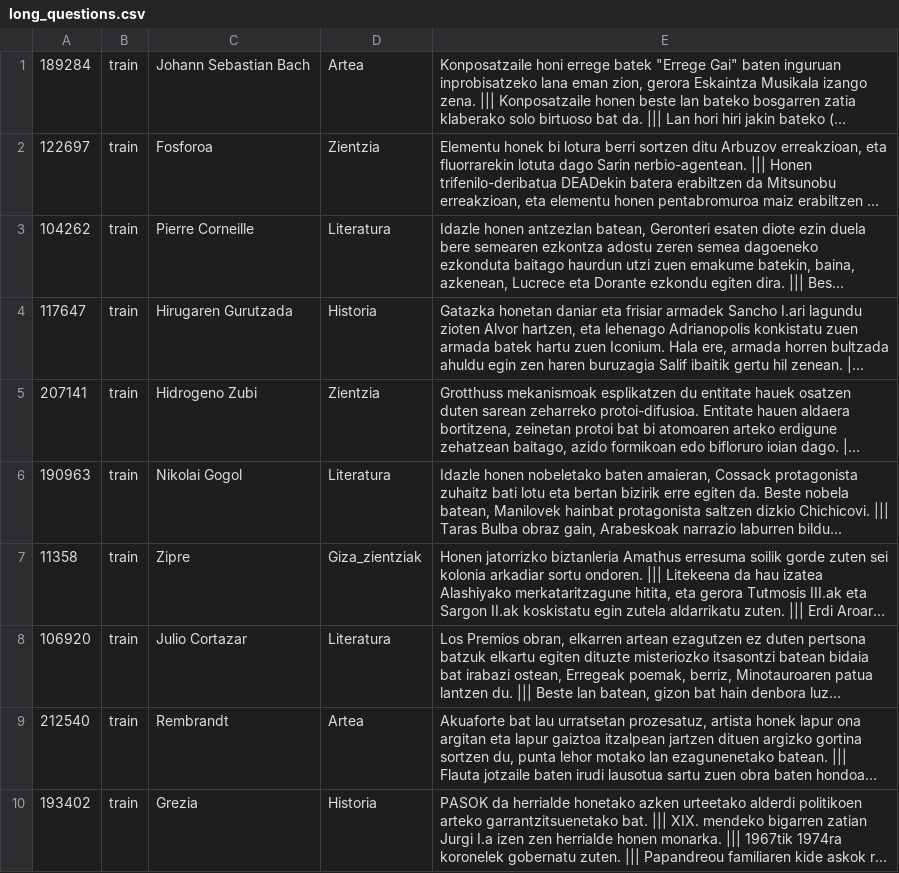
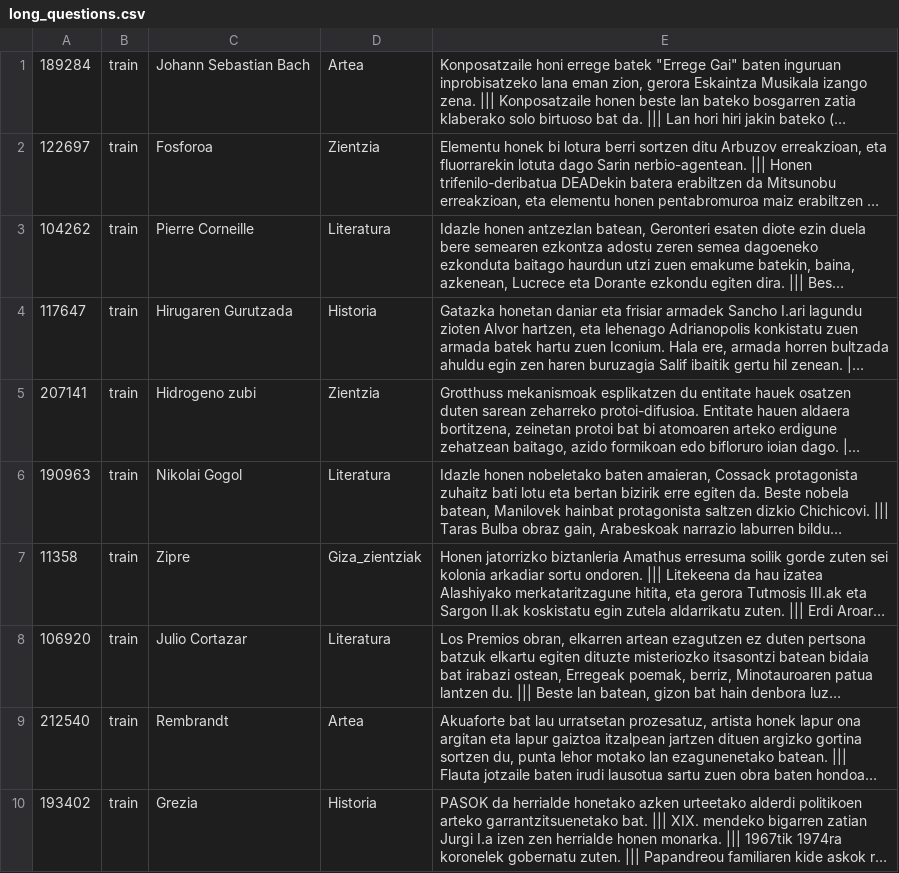
Before and after one commit to dss2016eu/codefest, a CSV file: quizbowl/EU/long_questions.csv, drawn as a sheet; only a part is shown; long unchanged cells end in …; the diff names each change by its address in the sheet, - before the commit and + after, or states it on an @@ line.

Commit message:
correct errors

```diff
--- a/quizbowl/EU/long_questions.csv
+++ b/quizbowl/EU/long_questions.csv
-C5: Hidrogeno Zubi
+C5: Hidrogeno zubi
```
